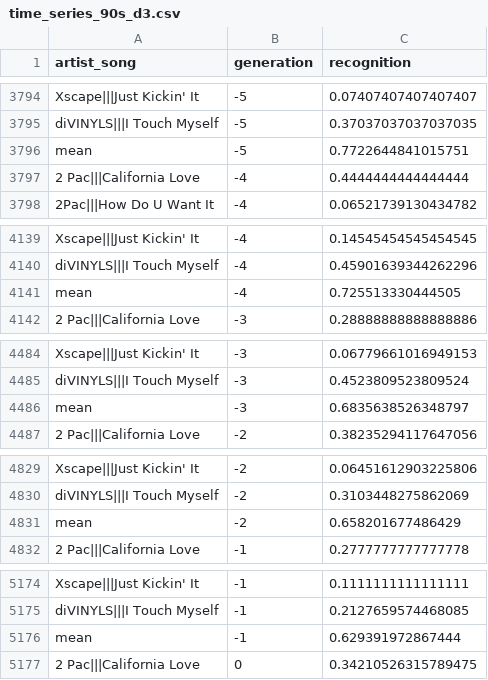
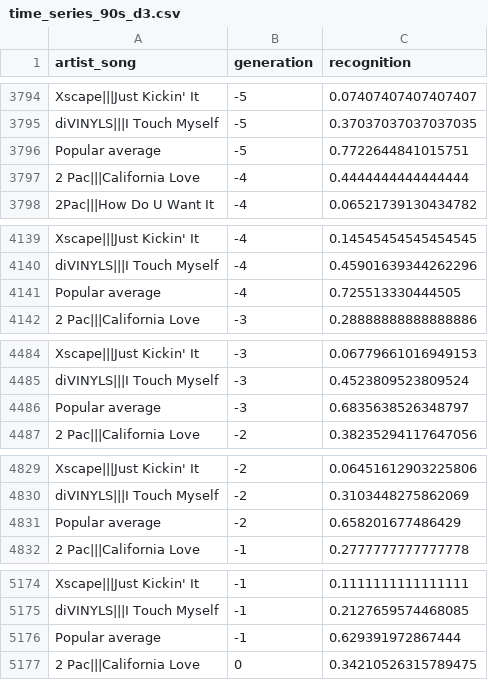
Before and after one commit to the-pudding/song-decay-clean, a CSV file: src/assets/data/time_series_90s_d3.csv, drawn as a sheet; only a part is shown, gaps mark what is left out; the diff covers the shown part only.

```diff
--- a/src/assets/data/time_series_90s_d3.csv
+++ b/src/assets/data/time_series_90s_d3.csv
@@ -3795,3 +3795,3 @@ Xscape|||Just Kickin' It,-5,0.07407407407407407
 diVINYLS|||I Touch Myself,-5,0.37037037037037035
-mean,-5,0.7722644841015751
+Popular average,-5,0.7722644841015751
 2 Pac|||California Love,-4,0.4444444444444444
@@ -4140,3 +4140,3 @@ Xscape|||Just Kickin' It,-4,0.14545454545454545
 diVINYLS|||I Touch Myself,-4,0.45901639344262296
-mean,-4,0.725513330444505
+Popular average,-4,0.725513330444505
 2 Pac|||California Love,-3,0.28888888888888886
@@ -4485,3 +4485,3 @@ Xscape|||Just Kickin' It,-3,0.06779661016949153
 diVINYLS|||I Touch Myself,-3,0.4523809523809524
-mean,-3,0.6835638526348797
+Popular average,-3,0.6835638526348797
 2 Pac|||California Love,-2,0.38235294117647056
@@ -4830,3 +4830,3 @@ Xscape|||Just Kickin' It,-2,0.06451612903225806
 diVINYLS|||I Touch Myself,-2,0.3103448275862069
-mean,-2,0.658201677486429
+Popular average,-2,0.658201677486429
 2 Pac|||California Love,-1,0.2777777777777778
@@ -5175,3 +5175,3 @@ Xscape|||Just Kickin' It,-1,0.1111111111111111
 diVINYLS|||I Touch Myself,-1,0.2127659574468085
-mean,-1,0.629391972867444
+Popular average,-1,0.629391972867444
 2 Pac|||California Love,0,0.34210526315789475
```
Also changed, not shown: 45 edited cells elsewhere in this file, src/assets/data/song_previews.csv, 3 other files.
